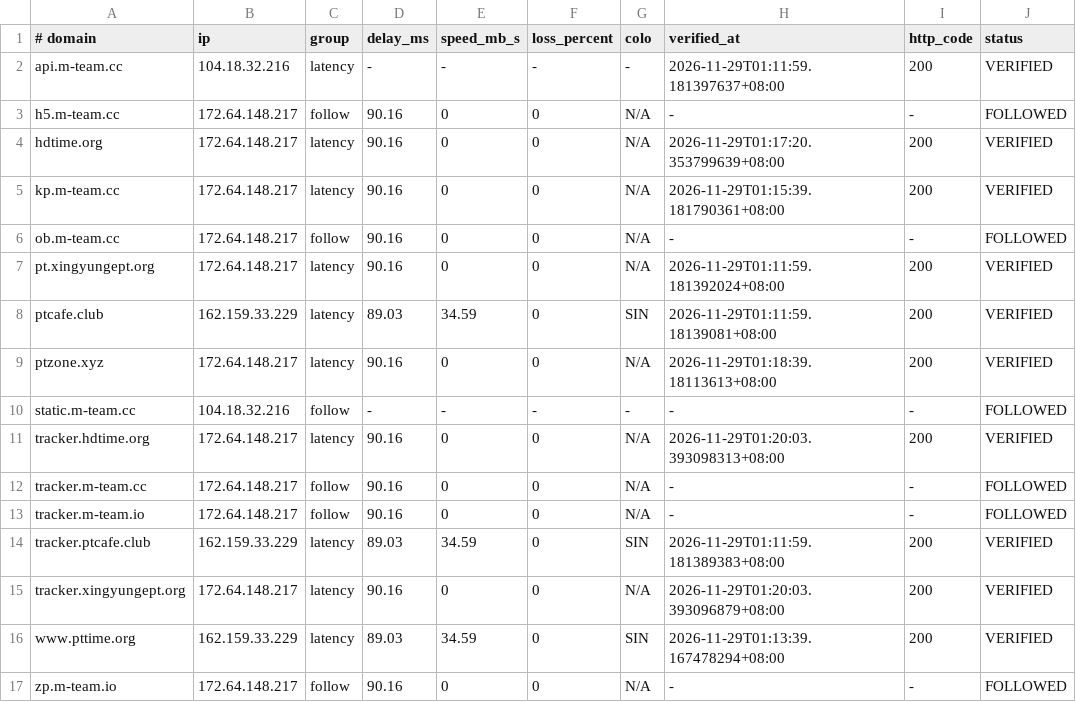
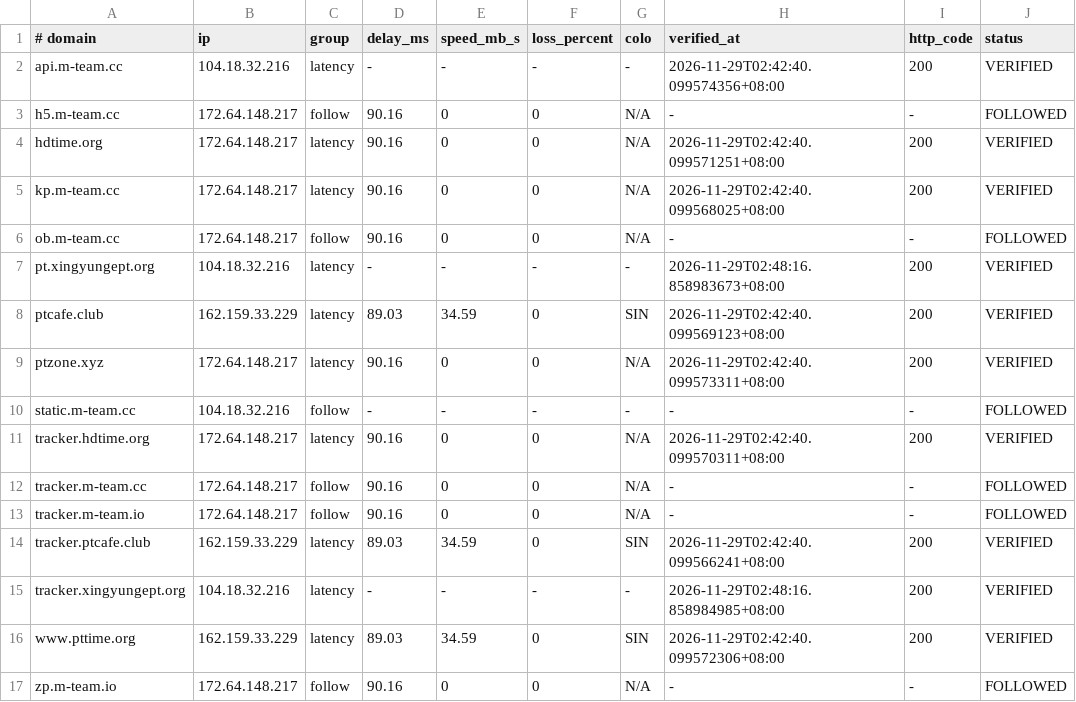
Before and after one commit to zyk1172/cloudflare-hosts-sync, a TSV file: hosts-map.tsv, drawn as a sheet; only a part is shown; the diff names each change by its address in the sheet, - before the commit and + after, or states it on an @@ line.

Commit message:
CFHost: update hosts map

```diff
--- a/hosts-map.tsv
+++ b/hosts-map.tsv
-H2 (verified_at): 2026-11-29T01:11:59.181397637+08:00
+H2 (verified_at): 2026-11-29T02:42:40.099574356+08:00
-H4 (verified_at): 2026-11-29T01:17:20.353799639+08:00
+H4 (verified_at): 2026-11-29T02:42:40.099571251+08:00
-H5 (verified_at): 2026-11-29T01:15:39.181790361+08:00
+H5 (verified_at): 2026-11-29T02:42:40.099568025+08:00
-B7 (ip): 172.64.148.217
+B7 (ip): 104.18.32.216
-D7 (delay_ms): 90.16
+D7 (delay_ms): -
-E7 (speed_mb_s): 0
+E7 (speed_mb_s): -
-F7 (loss_percent): 0
+F7 (loss_percent): -
-G7 (colo): N/A
+G7 (colo): -
-H7 (verified_at): 2026-11-29T01:11:59.181392024+08:00
+H7 (verified_at): 2026-11-29T02:48:16.858983673+08:00
-H8 (verified_at): 2026-11-29T01:11:59.18139081+08:00
+H8 (verified_at): 2026-11-29T02:42:40.099569123+08:00
-H9 (verified_at): 2026-11-29T01:18:39.18113613+08:00
+H9 (verified_at): 2026-11-29T02:42:40.099573311+08:00
-H11 (verified_at): 2026-11-29T01:20:03.393098313+08:00
+H11 (verified_at): 2026-11-29T02:42:40.099570311+08:00
-H14 (verified_at): 2026-11-29T01:11:59.181389383+08:00
+H14 (verified_at): 2026-11-29T02:42:40.099566241+08:00
-B15 (ip): 172.64.148.217
+B15 (ip): 104.18.32.216
-D15 (delay_ms): 90.16
+D15 (delay_ms): -
-E15 (speed_mb_s): 0
+E15 (speed_mb_s): -
-F15 (loss_percent): 0
+F15 (loss_percent): -
-G15 (colo): N/A
+G15 (colo): -
-H15 (verified_at): 2026-11-29T01:20:03.393096879+08:00
+H15 (verified_at): 2026-11-29T02:48:16.858984985+08:00
-H16 (verified_at): 2026-11-29T01:13:39.167478294+08:00
+H16 (verified_at): 2026-11-29T02:42:40.099572306+08:00
```
Also changed, not shown: 1 other file.
